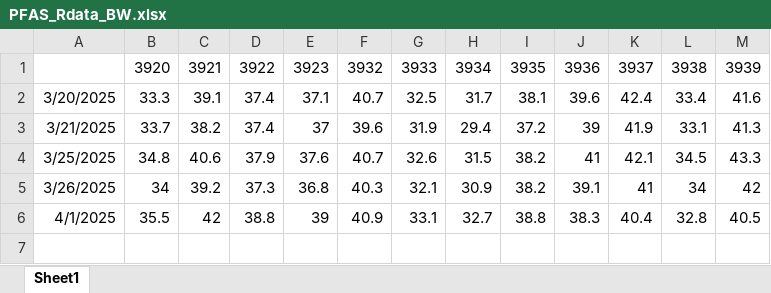
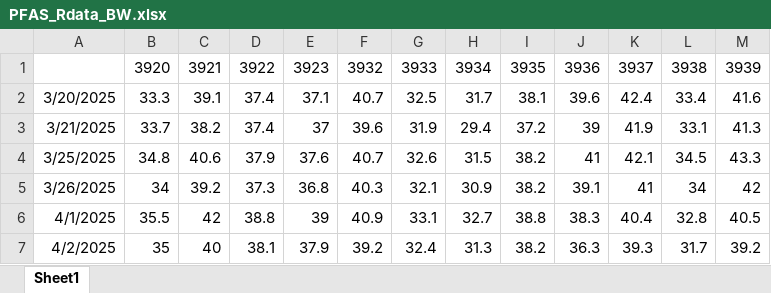
Before and after one commit to usckrc/PFAS_met_cage, an Excel workbook: VQC R work/Data Sheets/PFAS_Rdata_BW.xlsx, sheet Sheet1, drawn as a sheet; values as stored, in another font and other column widths than the file's, no borders; the diff names each change by its address in the sheet, - before the commit and + after, or states it on an @@ line.

Commit message:
Add files via upload

```diff
--- a/VQC R work/Data Sheets/PFAS_Rdata_BW.xlsx (sheet Sheet1)
+++ b/VQC R work/Data Sheets/PFAS_Rdata_BW.xlsx (sheet Sheet1)
+row 7: 4/2/2025 | 35 | 40 | 38.1 | 37.9 | 39.2 | 32.4 | 31.3 | 38.2 | 36.3 | 39.3 | 31.7 | 39.2
```
